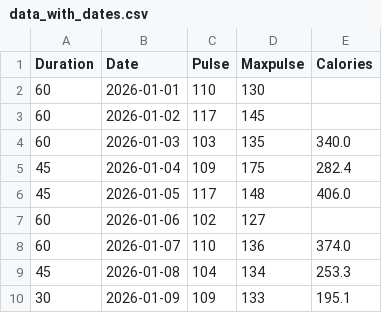
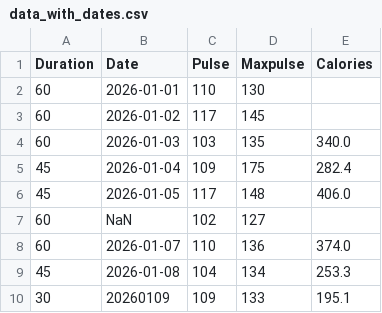
Before and after one commit to dev-ishtiaq/python-learning-journey, a CSV file: pandas/data_with_dates.csv, drawn as a sheet.

Commit message:
Data of Wrong Format

```diff
--- a/pandas/data_with_dates.csv
+++ b/pandas/data_with_dates.csv
@@ -6,5 +6,5 @@ Duration,Date,Pulse,Maxpulse,Calories
 45,2026-01-05,117,148,406.0
-60,2026-01-06,102,127,
+60,NaN,102,127,
 60,2026-01-07,110,136,374.0
 45,2026-01-08,104,134,253.3
-30,2026-01-09,109,133,195.1
+30,20260109,109,133,195.1
```
Also changed, not shown: 1 other file.
